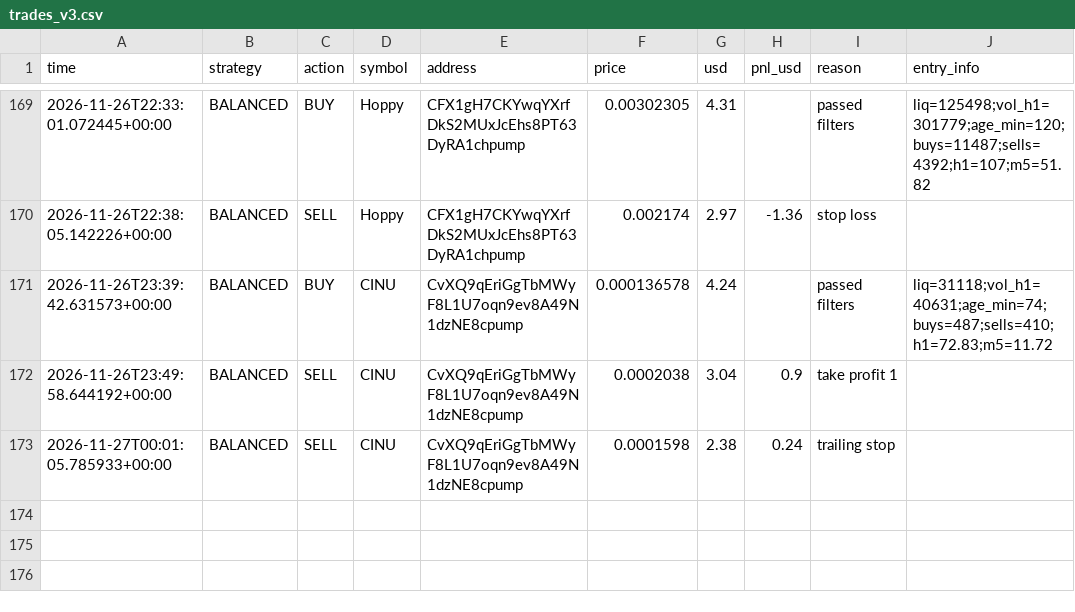
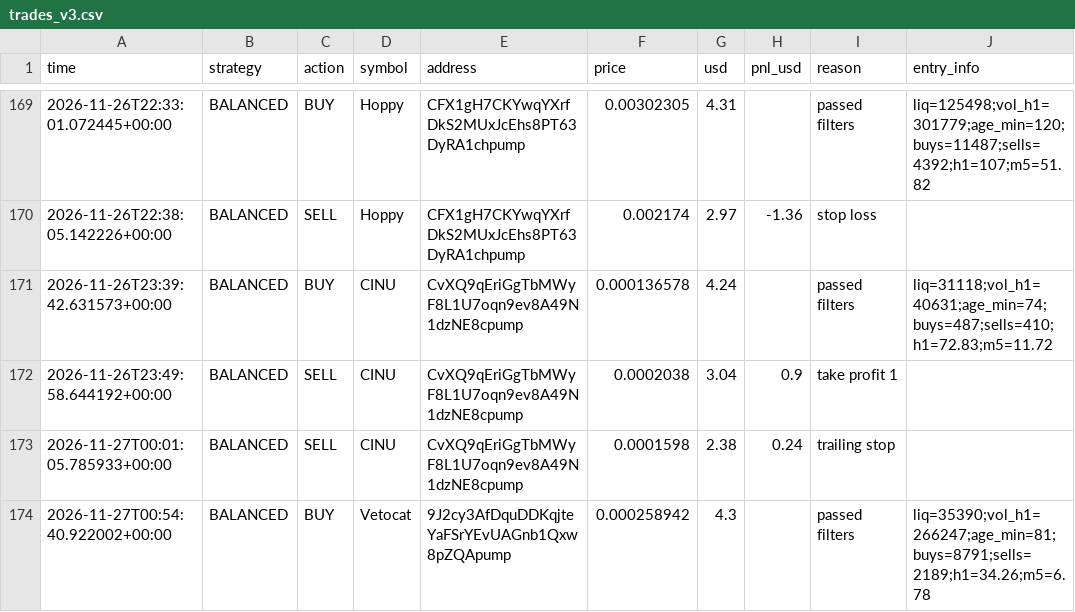
Before and after one commit to fahimkhayam75-test/C-testing, a CSV file: trades_v3.csv, drawn as a sheet; only a part is shown, gaps mark what is left out; the diff names each change by its address in the sheet, - before the commit and + after, or states it on an @@ line.

```diff
--- a/trades_v3.csv
+++ b/trades_v3.csv
+row 174: 2026-11-27T00:54:40.922002+00:00 | BALANCED | BUY | Vetocat | 9J2cy3AfDquDDKqjteYaFSrYEvUAGnb1Qxw8pZQApump | 0.000258942 | 4.3 |  | passed filters | liq=35390;vol_h1=266247;age_min=81;buys=8791;sells=2189;h1=34.26;m5=6.78
```
Also changed, not shown: 2 other files.
